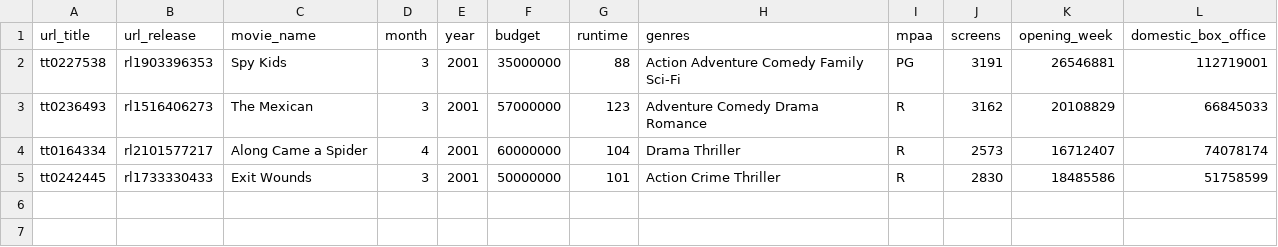
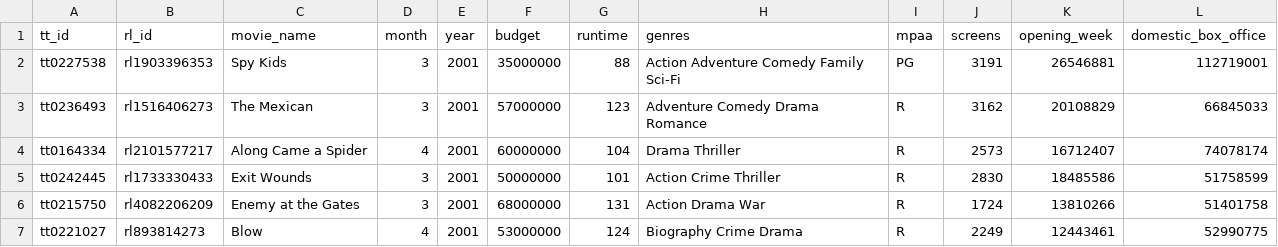
Before and after one commit to QuanTH02/2023.2-Data-Science, a CSV file: mojo/test.csv, drawn as a sheet.

```diff
--- a/mojo/test.csv
+++ b/mojo/test.csv
@@ -1,2 +1,2 @@
-url_title,url_release,movie_name,month,year,budget,runtime,genres,mpaa,screens,opening_week,domestic_box_office
+tt_id,rl_id,movie_name,month,year,budget,runtime,genres,mpaa,screens,opening_week,domestic_box_office
 tt0227538,rl1903396353,Spy Kids,3,2001,35000000,88,Action Adventure Comedy Family Sci-Fi,PG,3191,26546881,112719001
@@ -5 +5,3 @@ tt0164334,rl2101577217,Along Came a Spider,4,2001,60000000,104,Drama Thriller,R,
 tt0242445,rl1733330433,Exit Wounds,3,2001,50000000,101,Action Crime Thriller,R,2830,18485586,51758599
+tt0215750,rl4082206209,Enemy at the Gates,3,2001,68000000,131,Action Drama War,R,1724,13810266,51401758
+tt0221027,rl893814273,Blow,4,2001,53000000,124,Biography Crime Drama,R,2249,12443461,52990775
```
Also changed, not shown: 1 other file.
